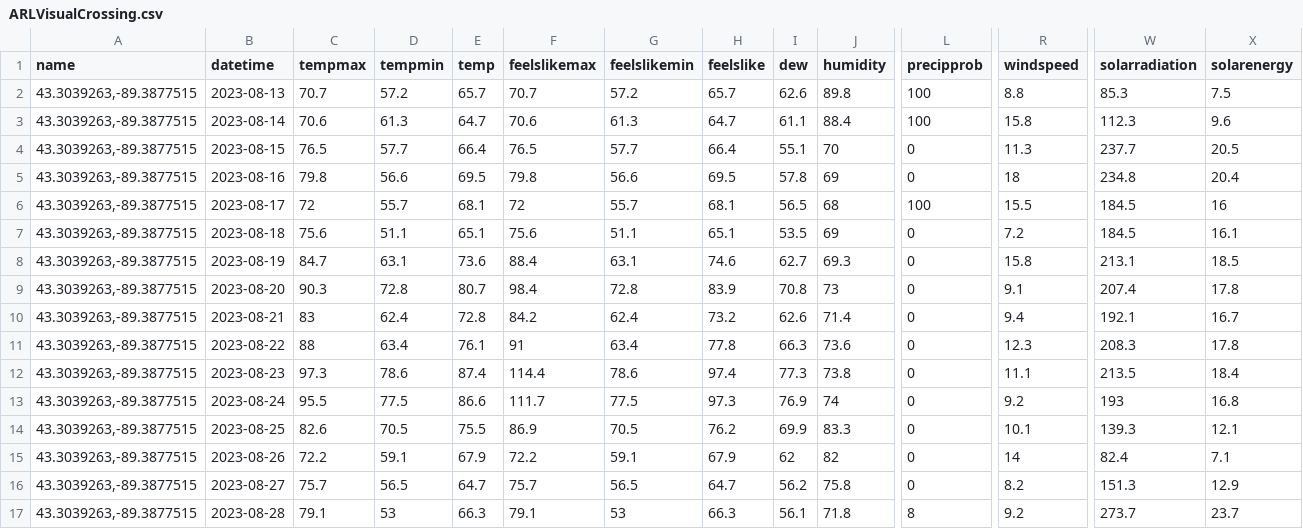
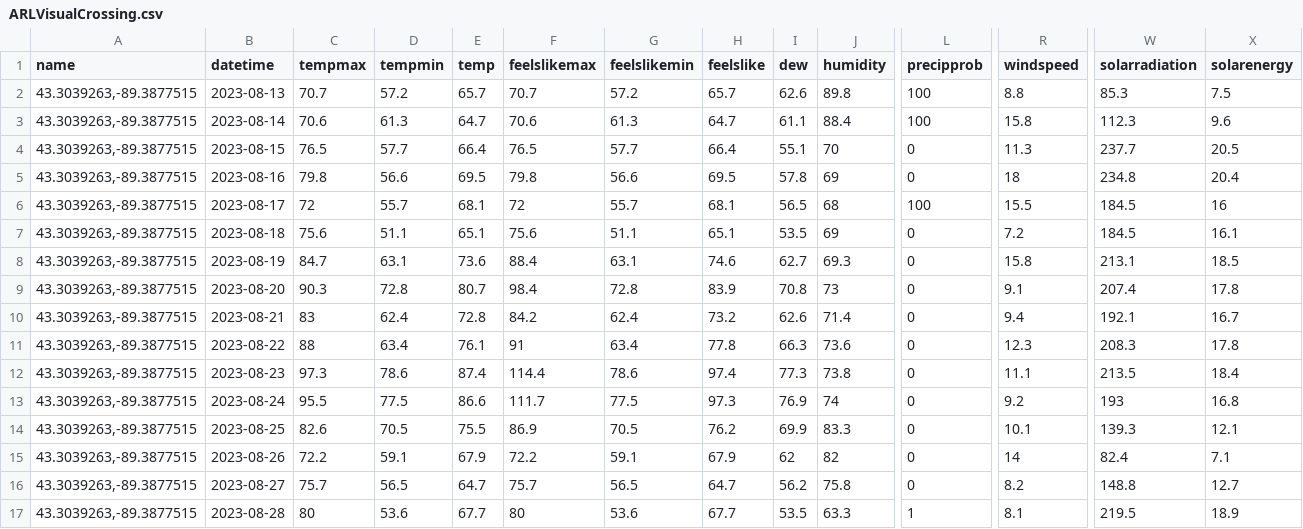
Before and after one commit to acperkins3/GDD-Plots-2023, a CSV file: ARLVisualCrossing.csv, drawn as a sheet; only a part is shown, gaps mark what is left out; the diff covers the shown part only; the diff names each change by its address in the sheet, - before the commit and + after, or states it on an @@ line.

```diff
--- a/ARLVisualCrossing.csv
+++ b/ARLVisualCrossing.csv
-W16 (solarradiation): 151.3
+W16 (solarradiation): 148.8
-X16 (solarenergy): 12.9
+X16 (solarenergy): 12.7
-C17 (tempmax): 79.1
+C17 (tempmax): 80
-D17 (tempmin): 53
+D17 (tempmin): 53.6
-E17 (temp): 66.3
+E17 (temp): 67.7
-F17 (feelslikemax): 79.1
+F17 (feelslikemax): 80
-G17 (feelslikemin): 53
+G17 (feelslikemin): 53.6
-H17 (feelslike): 66.3
+H17 (feelslike): 67.7
-I17 (dew): 56.1
+I17 (dew): 53.5
-J17 (humidity): 71.8
+J17 (humidity): 63.3
-L17 (precipprob): 8
+L17 (precipprob): 1
-R17 (windspeed): 9.2
+R17 (windspeed): 8.1
-W17 (solarradiation): 273.7
+W17 (solarradiation): 219.5
-X17 (solarenergy): 23.7
+X17 (solarenergy): 18.9
```
Also changed, not shown: 7 edited cells elsewhere in this file, CHMW3.csv, Hancock.csv, 3 other files.
